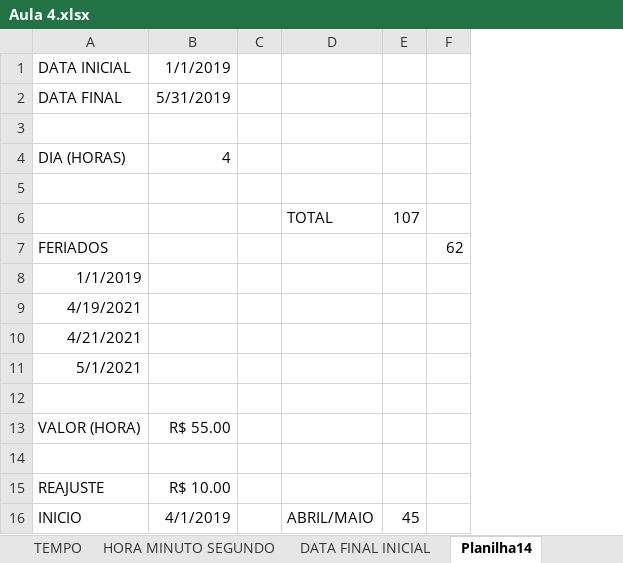
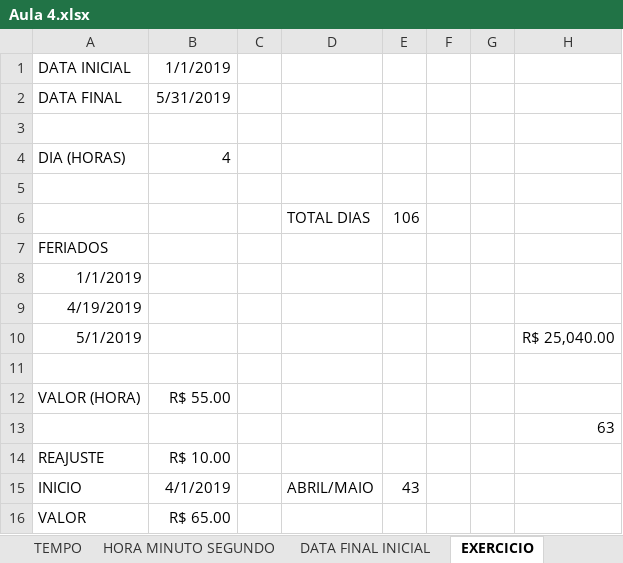
Before and after one commit to marlonandrei/excel-2021-01, an Excel workbook: katia/Aula 4.xlsx, sheet EXERCICIO, drawn as a sheet; values as stored, in another font and other column widths than the file's, no borders; removed rows and columns are numbered as before the commit, all else as after; the diff names each change by its address in the sheet, - before the commit and + after, or states it on an @@ line.

```diff
--- a/katia/Aula 4.xlsx (sheet EXERCICIO)
+++ b/katia/Aula 4.xlsx (sheet EXERCICIO)
-sheet tab: Planilha14
+sheet tab: EXERCICIO
-column E, row 6: 107; row 16: 45
-column F, row 7: 62
+column E, rows 6-15: 106 |  |  |  |  |  |  |  |  | 43
+column F, empty
+column G, empty
+column H, rows 10-13: R$ 25,040.00 |  |  | 63
-D6: TOTAL
+D6: TOTAL DIAS
-A9: 4/19/2021
+A9: 4/19/2019
-A10: 4/21/2021
+A10: 5/1/2019
-row 11: 5/1/2021
+row 16: VALOR | R$ 65.00
```
Also changed, not shown: sheet DIATRABALHO.INTL, sheet DIATRABALHOTOTAL, sheet DIATRABALHO, other sheet tabs, Pedro/Pasta1- Aula 04.xlsx, diogo/Aula 4 - Auditoria de Fórmulas e Funções de Data.xlsx, 13 other files.
